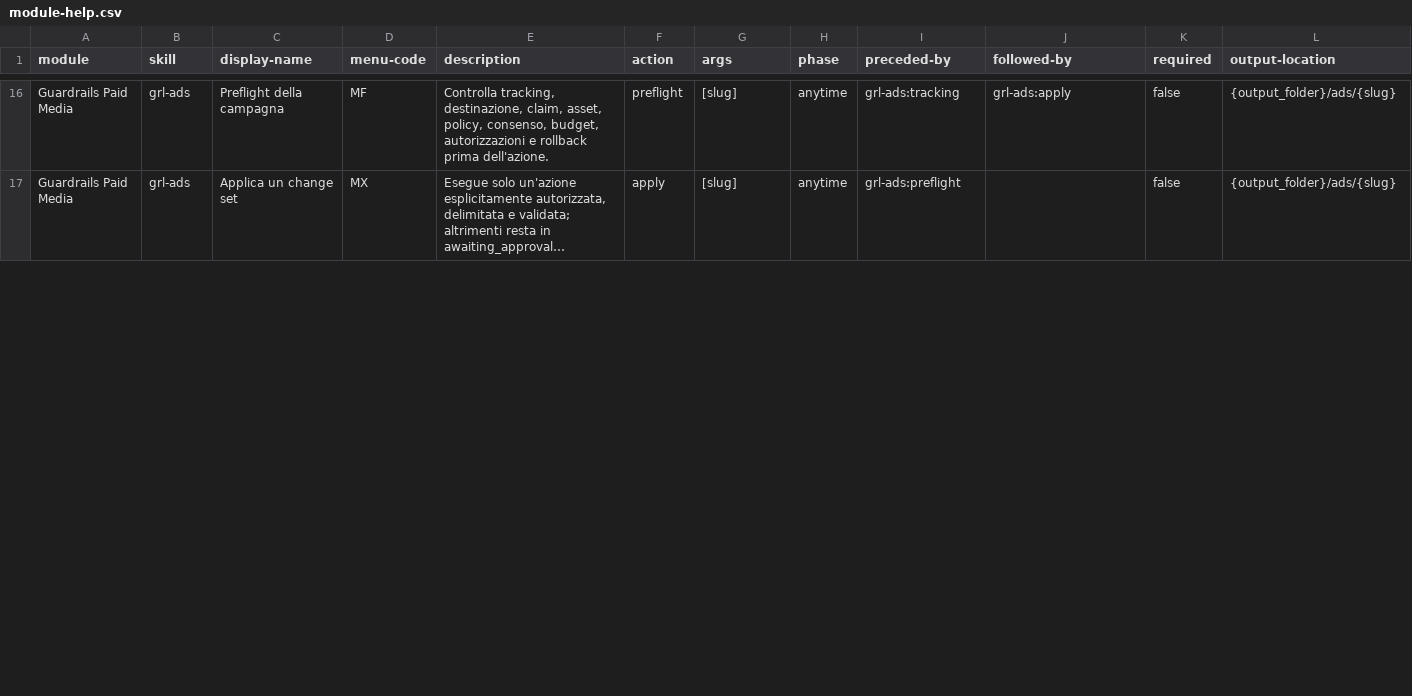
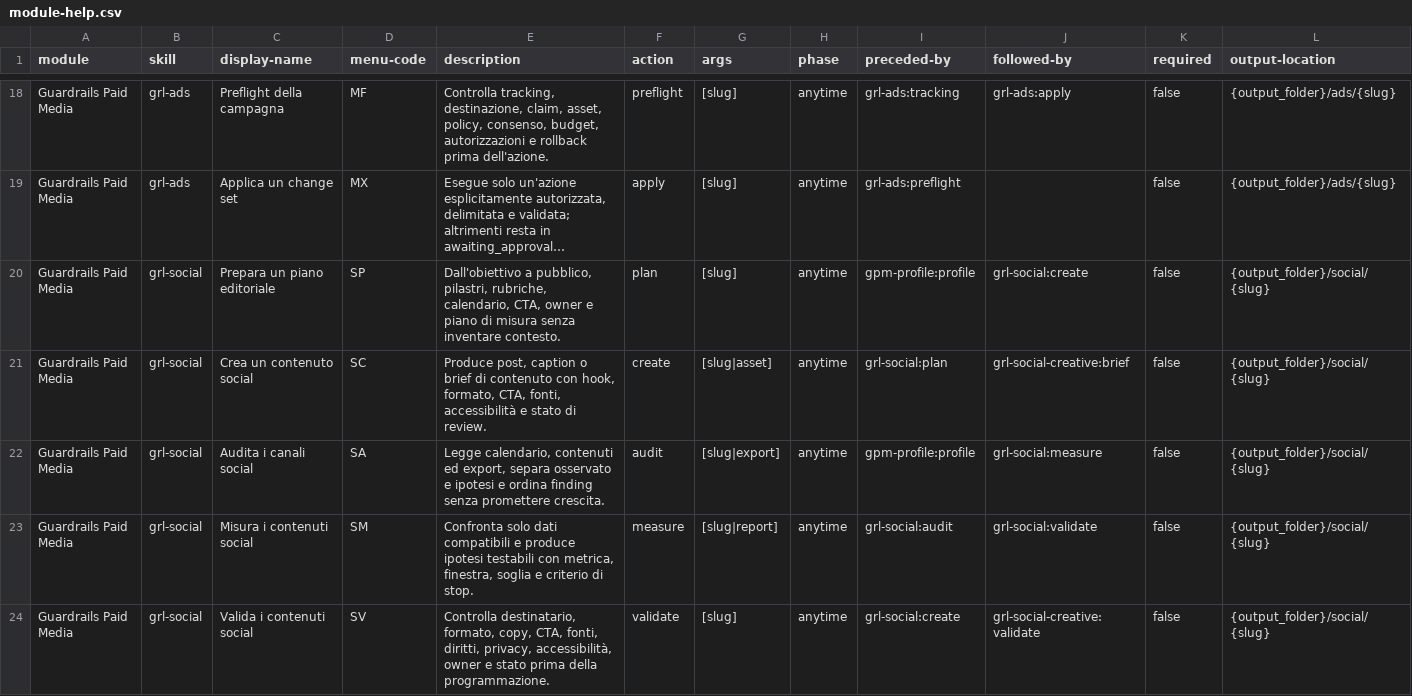
Before and after one commit to mlarese/bmad-module-guardrails-paid-media, a CSV file: src/module-help.csv, drawn as a sheet; only a part is shown, gaps mark what is left out; long unchanged cells end in …; rows hold the shown columns only; the diff covers the shown part only; the diff names each change by its address in the sheet, - before the commit and + after, or states it on an @@ line.

Commit message:
feat(grl): add social content and creative video team

```diff
--- a/src/module-help.csv
+++ b/src/module-help.csv
+row 20: Guardrails Paid Media | grl-social | Prepara un piano editoriale | SP | Dall'obiettivo a pubblico, pilastri, rubriche, calendario, CTA, owner e piano di misura senza inventare contesto. | plan | [slug] | anytime | gpm-profile:profile | grl-social:create | false | {output_folder}/social/{slug}
+row 21: Guardrails Paid Media | grl-social | Crea un contenuto social | SC | Produce post, caption o brief di contenuto con hook, formato, CTA, fonti, accessibilità e stato di review. | create | [slug|asset] | anytime | grl-social:plan | grl-social-creative:brief | false | {output_folder}/social/{slug}
+row 22: Guardrails Paid Media | grl-social | Audita i canali social | SA | Legge calendario, contenuti ed export, separa osservato e ipotesi e ordina finding senza promettere crescita. | audit | [slug|export] | anytime | gpm-profile:profile | grl-social:measure | false | {output_folder}/social/{slug}
+row 23: Guardrails Paid Media | grl-social | Misura i contenuti social | SM | Confronta solo dati compatibili e produce ipotesi testabili con metrica, finestra, soglia e criterio di stop. | measure | [slug|report] | anytime | grl-social:audit | grl-social:validate | false | {output_folder}/social/{slug}
+row 24: Guardrails Paid Media | grl-social | Valida i contenuti social | SV | Controlla destinatario, formato, copy, CTA, fonti, diritti, privacy, accessibilità, owner e stato prima della programmazione. | validate | [slug] | anytime | grl-social:create | grl-social-creative:validate | false | {output_folder}/social/{slug}
```
Also changed, not shown: 6 added rows and 2 edited cells elsewhere in this file, 32 other files.
